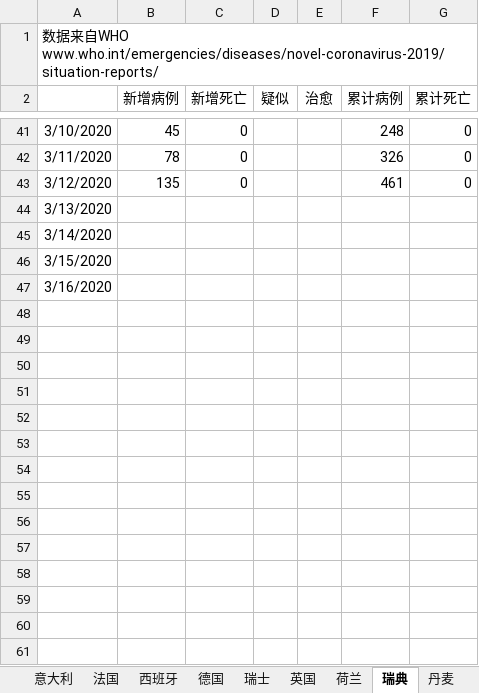
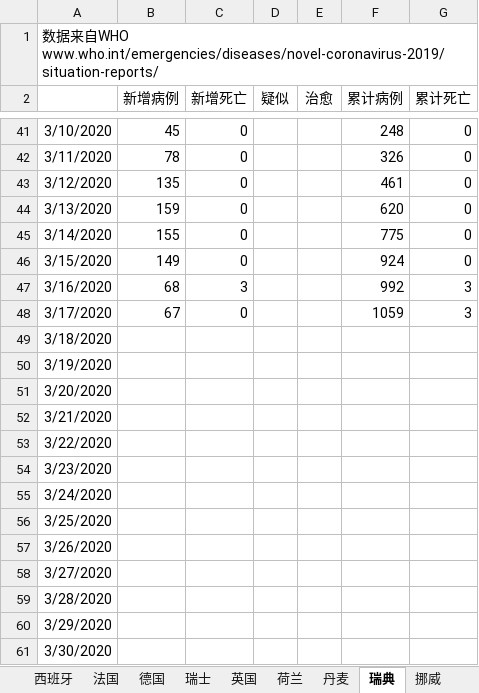
Before and after one commit to 3082455059/nCoV-SIR, an Excel workbook: Foreign_Countries_nCoV_2020.xlsx, sheet 瑞典, drawn as a sheet; only a part is shown, gaps mark what is left out; values as stored, in another font and other column widths than the file's, no borders; the diff covers the shown part only; the diff names each change by its address in the sheet, - before the commit and + after, or states it on an @@ line.

```diff
--- a/Foreign_Countries_nCoV_2020.xlsx (sheet 瑞典)
+++ b/Foreign_Countries_nCoV_2020.xlsx (sheet 瑞典)
+sheet tab: 挪威
@@ sheet tab order changed: 西班牙 | 法国 | 德国 | 瑞士 | 英国 | 荷兰 | 丹麦 | 瑞典 | 挪威 @@
-B44 (新增病例): (empty)
+B44 (新增病例): 159
-C44:C46 (新增死亡): (empty)
+C44:C46 (新增死亡): 0
-F44 (累计病例): (empty)
+F44 (累计病例): 620
-G44:G46 (累计死亡): (empty)
+G44:G46 (累计死亡): 0
-B45 (新增病例): (empty)
+B45 (新增病例): 155
-F45 (累计病例): (empty)
+F45 (累计病例): 775
-B46 (新增病例): (empty)
+B46 (新增病例): 149
-F46 (累计病例): (empty)
+F46 (累计病例): 924
-B47 (新增病例): (empty)
+B47 (新增病例): 68
-C47 (新增死亡): (empty)
+C47 (新增死亡): 3
-F47 (累计病例): (empty)
+F47 (累计病例): 992
-G47 (累计死亡): (empty)
+G47 (累计死亡): 3
+row 48: 3/17/2020 | 67 | 0 |  |  | 1059 | 3
+row 49: 3/18/2020
+row 50: 3/19/2020
+row 51: 3/20/2020
+row 52: 3/21/2020
+row 53: 3/22/2020
+row 54: 3/23/2020
+row 55: 3/24/2020
+row 56: 3/25/2020
+row 57: 3/26/2020
+row 58: 3/27/2020
+row 59: 3/28/2020
+row 60: 3/29/2020
+row 61: 3/30/2020
```
Also changed, not shown: 33 added rows elsewhere in this sheet, sheet 丹麦, sheet 美国, sheet 瑞士, sheet 英国, sheet 新加坡, sheet 泰国, 9 more sheets, other sheet tabs.
